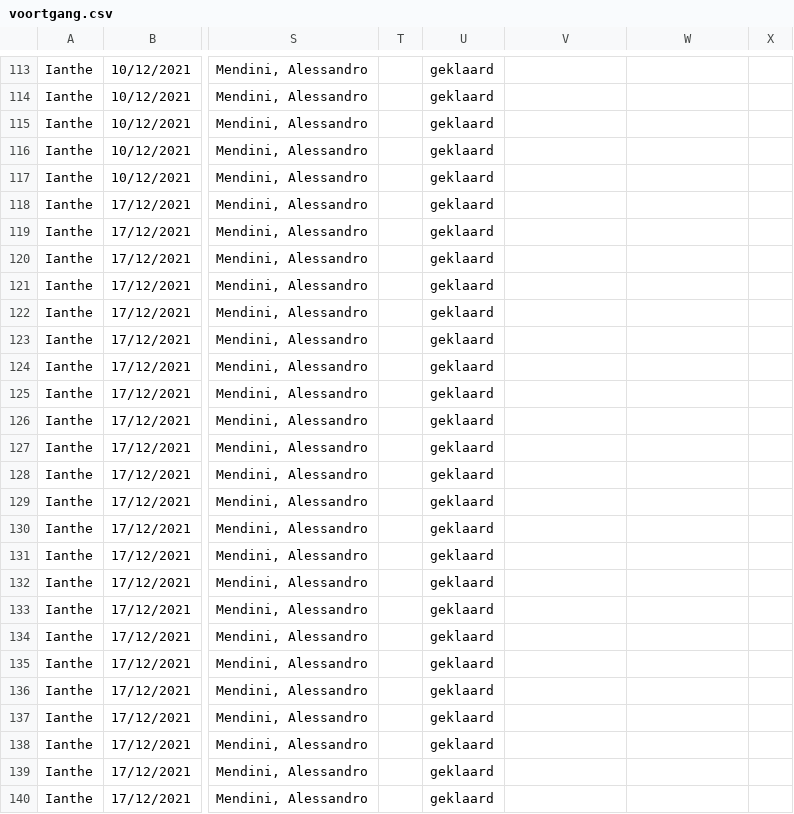
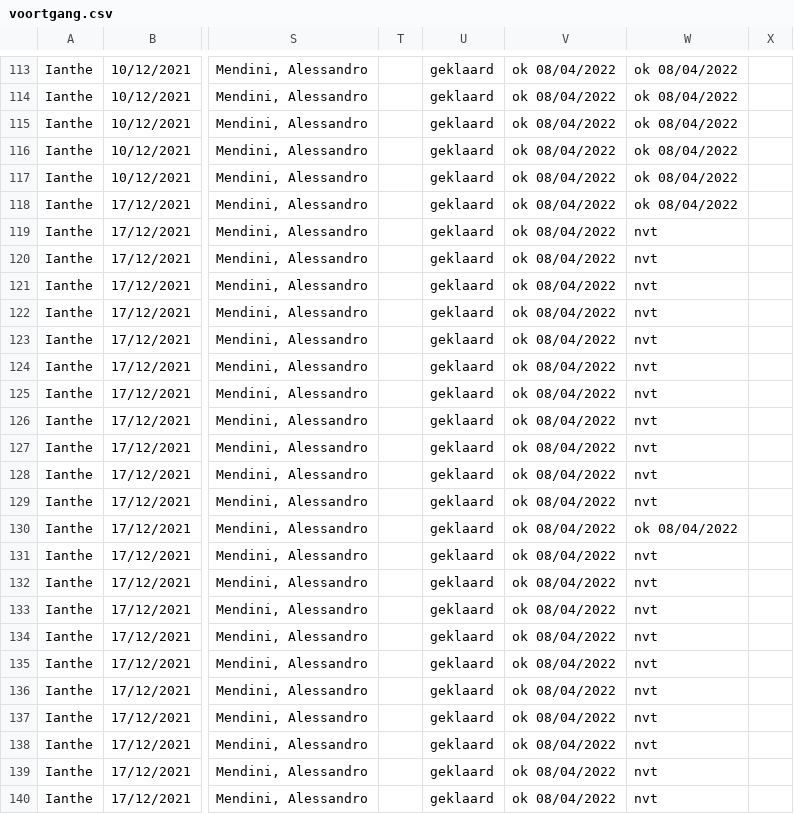
Before and after one commit to DesignMuseumGent/flat-voortgang, a CSV file: voortgang.csv, drawn as a sheet; only a part is shown, gaps mark what is left out; the diff covers the shown part only; the diff names each change by its address in the sheet, - before the commit and + after, or states it on an @@ line.

```diff
--- a/voortgang.csv
+++ b/voortgang.csv
-V113:V140: (empty)
+V113:V140: ok 08/04/2022
-W113:W118: (empty)
+W113:W118: ok 08/04/2022
-W119:W129: (empty)
+W119:W129: nvt
-W130: (empty)
+W130: ok 08/04/2022
-W131:W140: (empty)
+W131:W140: nvt
```
Also changed, not shown: 80 edited cells elsewhere in this file.
